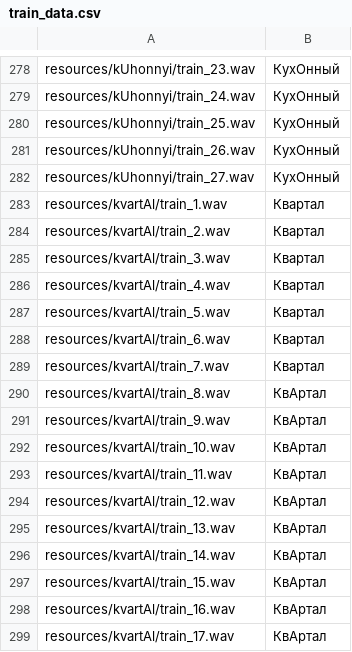
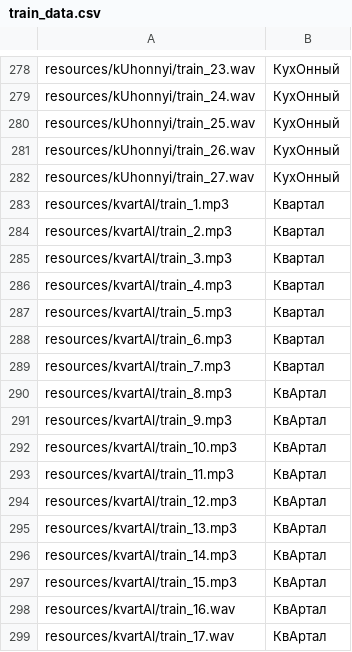
Before and after one commit to npolyakova/ml_stressed, a CSV file: src/app/model/train_data.csv, drawn as a sheet; only a part is shown, gaps mark what is left out; the diff covers the shown part only.

```diff
--- a/src/app/model/train_data.csv
+++ b/src/app/model/train_data.csv
@@ -282,17 +282,17 @@ resources/kUhonnyi/train_26.wav;КухОнный
 resources/kUhonnyi/train_27.wav;КухОнный
-resources/kvartAl/train_1.wav;Квартал
-resources/kvartAl/train_2.wav;Квартал
-resources/kvartAl/train_3.wav;Квартал
-resources/kvartAl/train_4.wav;Квартал
-resources/kvartAl/train_5.wav;Квартал
-resources/kvartAl/train_6.wav;Квартал
-resources/kvartAl/train_7.wav;Квартал
-resources/kvartAl/train_8.wav;КвАртал
-resources/kvartAl/train_9.wav;КвАртал
-resources/kvartAl/train_10.wav;КвАртал
-resources/kvartAl/train_11.wav;КвАртал
-resources/kvartAl/train_12.wav;КвАртал
-resources/kvartAl/train_13.wav;КвАртал
-resources/kvartAl/train_14.wav;КвАртал
-resources/kvartAl/train_15.wav;КвАртал
+resources/kvartAl/train_1.mp3;Квартал
+resources/kvartAl/train_2.mp3;Квартал
+resources/kvartAl/train_3.mp3;Квартал
+resources/kvartAl/train_4.mp3;Квартал
+resources/kvartAl/train_5.mp3;Квартал
+resources/kvartAl/train_6.mp3;Квартал
+resources/kvartAl/train_7.mp3;Квартал
+resources/kvartAl/train_8.mp3;КвАртал
+resources/kvartAl/train_9.mp3;КвАртал
+resources/kvartAl/train_10.mp3;КвАртал
+resources/kvartAl/train_11.mp3;КвАртал
+resources/kvartAl/train_12.mp3;КвАртал
+resources/kvartAl/train_13.mp3;КвАртал
+resources/kvartAl/train_14.mp3;КвАртал
+resources/kvartAl/train_15.mp3;КвАртал
 resources/kvartAl/train_16.wav;КвАртал
```
Also changed, not shown: 33 added rows and 10 edited cells elsewhere in this file, src/app/model/test_data.csv, 50 other files.
